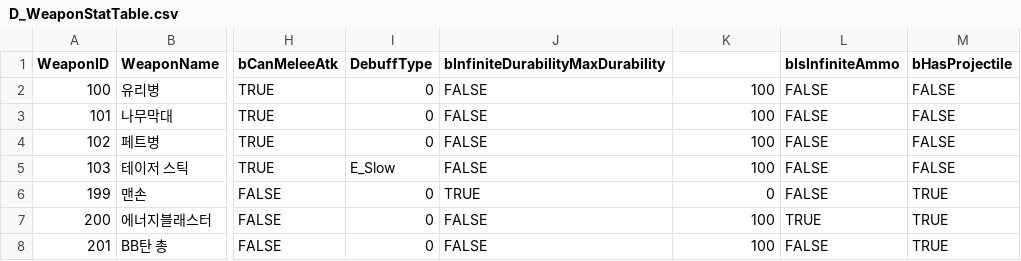
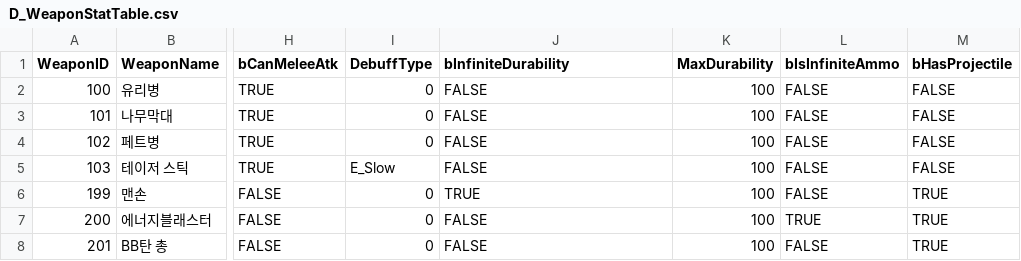
Before and after one commit to HeaRyeong/UE5-BackStreet, a CSV file: Content/Weapon/Data/D_WeaponStatTable.csv, drawn as a sheet; only a part is shown, gaps mark what is left out; the diff names each change by its address in the sheet, - before the commit and + after, or states it on an @@ line.

Commit message:
[feat] 인벤토리 기본 UI 추가, 중간 발표 영상 찍기 - 중간 발표     - MainMenu -> BattleTestRoom     - AI Possess 방식 수정         - Spawned     - 버그         - 공격 커맨드 딜레이 현상 - 인벤토리 기본 UI (임시)     - WeaponInventoryBase와 연결     - 이름, 탄환, 내구도 표시

```diff
--- a/Content/Weapon/Data/D_WeaponStatTable.csv
+++ b/Content/Weapon/Data/D_WeaponStatTable.csv
-J1: bInfiniteDurabilityMaxDurability
+J1: bInfiniteDurability
-K1: (empty)
+K1: MaxDurability
-K6 (MaxDurability): 0
+K6 (MaxDurability): 100
```
Also changed, not shown: 22 other files.
